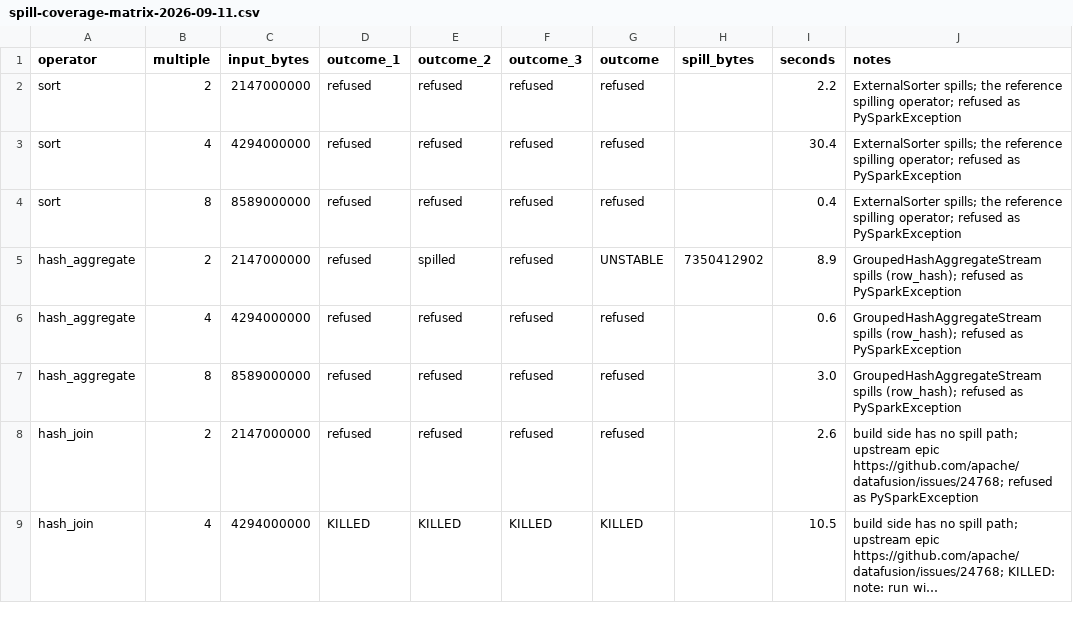
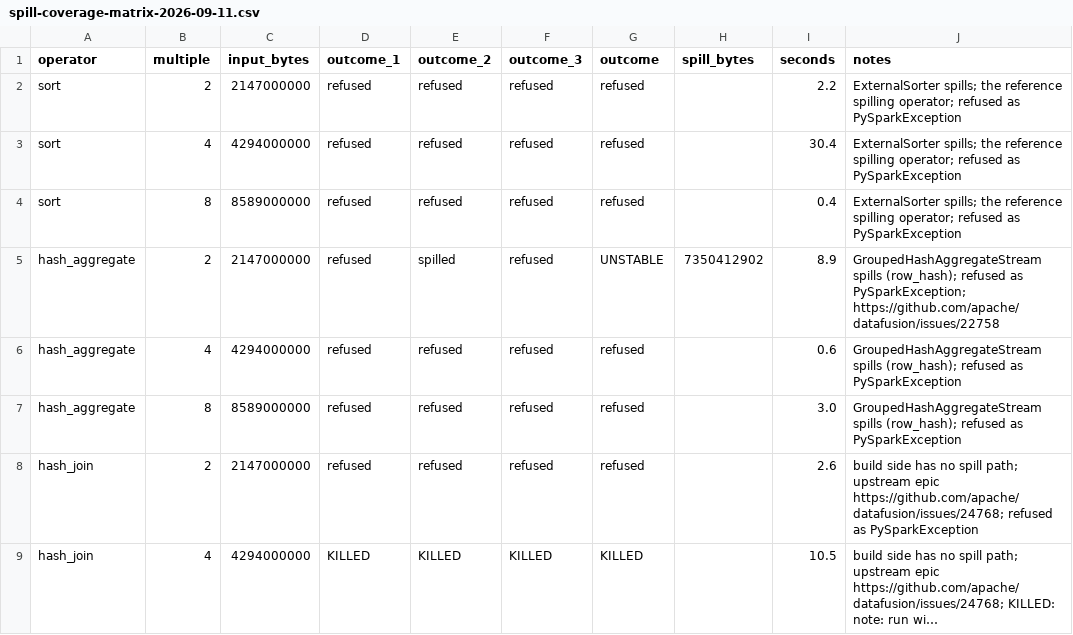
Before and after one commit to TRO-Wolf/repark, a CSV file: docs/perf/spill-coverage-matrix-2026-09-11.csv, drawn as a sheet; only a part is shown; long unchanged cells end in ….

```diff
--- a/docs/perf/spill-coverage-matrix-2026-09-11.csv
+++ b/docs/perf/spill-coverage-matrix-2026-09-11.csv
@@ -4,3 +4,3 @@ sort,4,4294000000,refused,refused,refused,refused,,30.4,ExternalSorter spills; t
 sort,8,8589000000,refused,refused,refused,refused,,0.4,ExternalSorter spills; the reference spilling operator; refused as PySparkException
-hash_aggregate,2,2147000000,refused,spilled,refused,UNSTABLE,7350412902,8.9,GroupedHashAggregateStream spills (row_hash); refused as PySparkException
+hash_aggregate,2,2147000000,refused,spilled,refused,UNSTABLE,7350412902,8.9,GroupedHashAggregateStream spills (row_hash); refused as PySparkException; https://github.com/apache/datafusion/issues/22758
 hash_aggregate,4,4294000000,refused,refused,refused,refused,,0.6,GroupedHashAggregateStream spills (row_hash); refused as PySparkException
```
Also changed, not shown: 14 other files.
